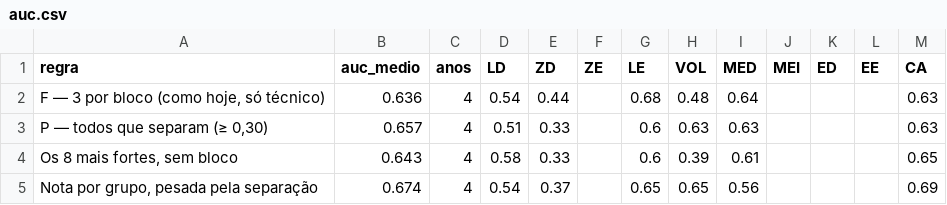
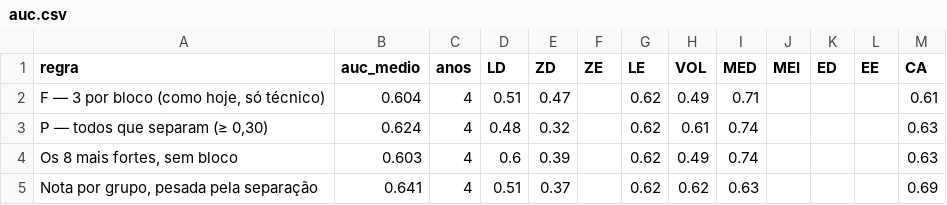
Before and after one commit to henriquesimoessilva3-png/santa-cruz-2027, a CSV file: Santa Cruz V2/resultados/b20/auc.csv, drawn as a sheet.

```diff
--- a/Santa Cruz V2/resultados/b20/auc.csv
+++ b/Santa Cruz V2/resultados/b20/auc.csv
@@ -1,5 +1,5 @@
 regra,auc_medio,anos,LD,ZD,ZE,LE,VOL,MED,MEI,ED,EE,CA
-"F — 3 por bloco (como hoje, só técnico)",0.636,4,0.54,0.44,,0.68,0.48,0.64,,,,0.63
-"P — todos que separam (≥ 0,30)",0.657,4,0.51,0.33,,0.6,0.63,0.63,,,,0.63
-"Os 8 mais fortes, sem bloco",0.643,4,0.58,0.33,,0.6,0.39,0.61,,,,0.65
-"Nota por grupo, pesada pela separação",0.674,4,0.54,0.37,,0.65,0.65,0.56,,,,0.69
+"F — 3 por bloco (como hoje, só técnico)",0.604,4,0.51,0.47,,0.62,0.49,0.71,,,,0.61
+"P — todos que separam (≥ 0,30)",0.624,4,0.48,0.32,,0.62,0.61,0.74,,,,0.63
+"Os 8 mais fortes, sem bloco",0.603,4,0.6,0.39,,0.62,0.49,0.74,,,,0.63
+"Nota por grupo, pesada pela separação",0.641,4,0.51,0.37,,0.62,0.62,0.63,,,,0.69
```
Also changed, not shown: Santa Cruz V2/resultados/b20/grupos.csv, Santa Cruz V2/resultados/b20/indicadores.csv, 7 other files.
